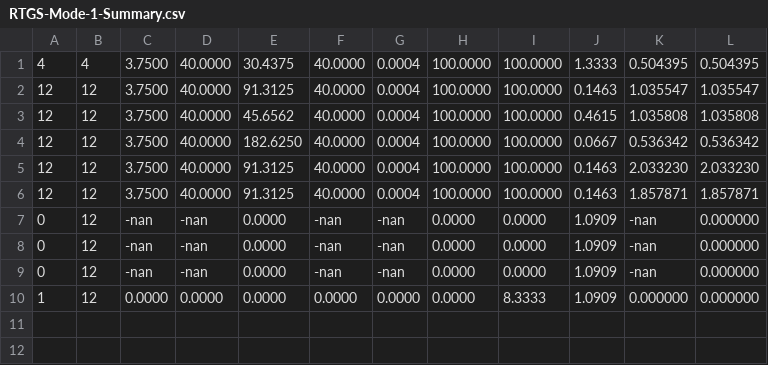
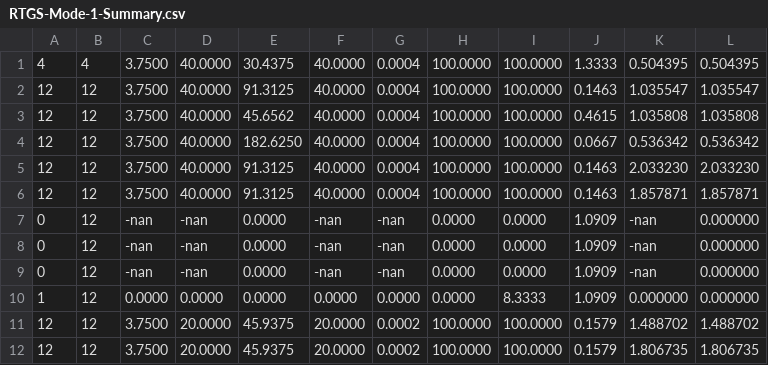
Before and after one commit to Zephyr06/SRTG-Schedule, a CSV file: RTG-scheduler/build/bin/RTGS-Summary/RTGS-Mode-1-Summary.csv, drawn as a sheet; the diff names each change by its address in the sheet, - before the commit and + after, or states it on an @@ line.

```diff
--- a/RTG-scheduler/build/bin/RTGS-Summary/RTGS-Mode-1-Summary.csv
+++ b/RTG-scheduler/build/bin/RTGS-Summary/RTGS-Mode-1-Summary.csv
+row 11: 12 | 12 | 3.7500 | 20.0000 | 45.9375 | 20.0000 | 0.0002 | 100.0000 | 100.0000 | 0.1579 | 1.488702 | 1.488702
+row 12: 12 | 12 | 3.7500 | 20.0000 | 45.9375 | 20.0000 | 0.0002 | 100.0000 | 100.0000 | 0.1579 | 1.806735 | 1.806735
```
Also changed, not shown: RTG-scheduler/build/bin/RTGS-Summary/RTGS-Mode-1-Job-Summary.csv, 11 other files.
